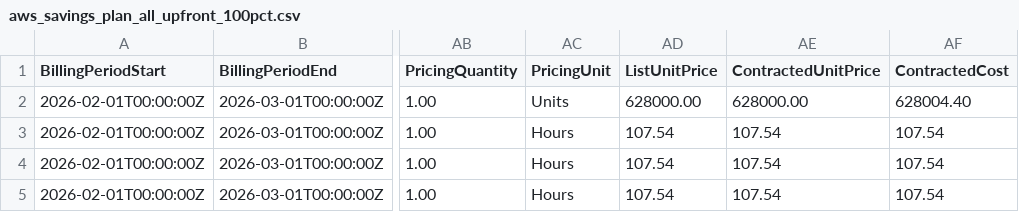
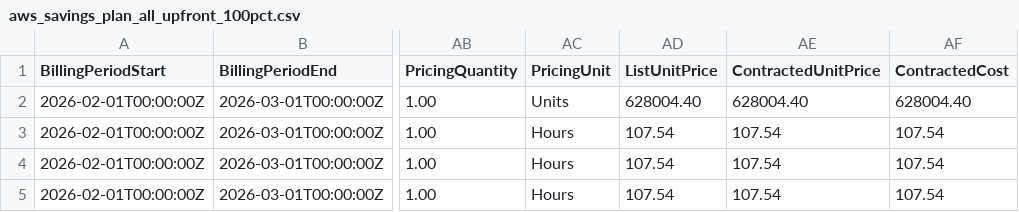
Before and after one commit to FinOps-Open-Cost-and-Usage-Spec/FOCUS_Spec, a CSV file: specification/data/commitment_discount_scenarios/aws_savings_plan_all_upfront_100pct.csv, drawn as a sheet; only a part is shown, gaps mark what is left out; the diff names each change by its address in the sheet, - before the commit and + after, or states it on an @@ line.

```diff
--- a/specification/data/commitment_discount_scenarios/aws_savings_plan_all_upfront_100pct.csv
+++ b/specification/data/commitment_discount_scenarios/aws_savings_plan_all_upfront_100pct.csv
-AD2 (ListUnitPrice): 628000.00
+AD2 (ListUnitPrice): 628004.40
-AE2 (ContractedUnitPrice): 628000.00
+AE2 (ContractedUnitPrice): 628004.40
```
Also changed, not shown: specification/data/commitment_discount_scenarios/aws_reserved_instance_all_upfront_100pct.csv, specification/data/commitment_discount_scenarios/aws_savings_plan_all_upfront_0pct.csv, 5 other files.
